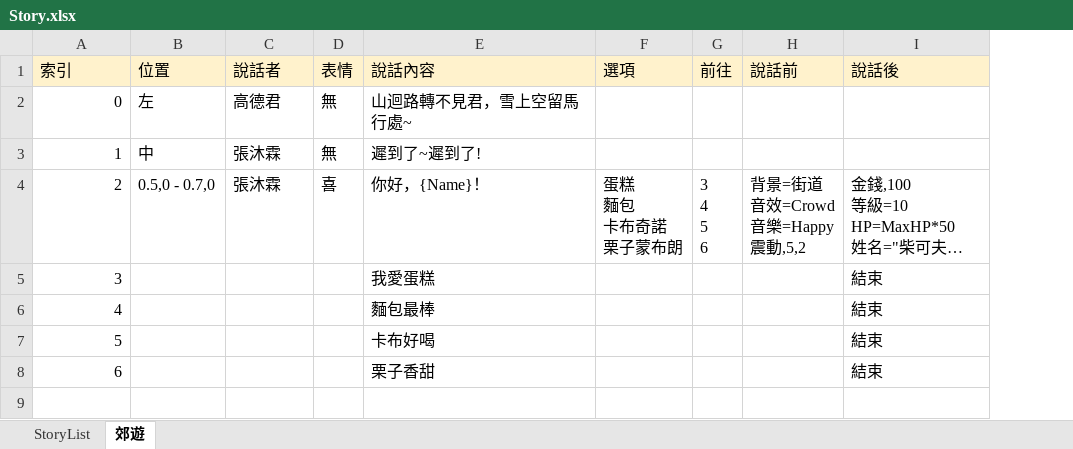
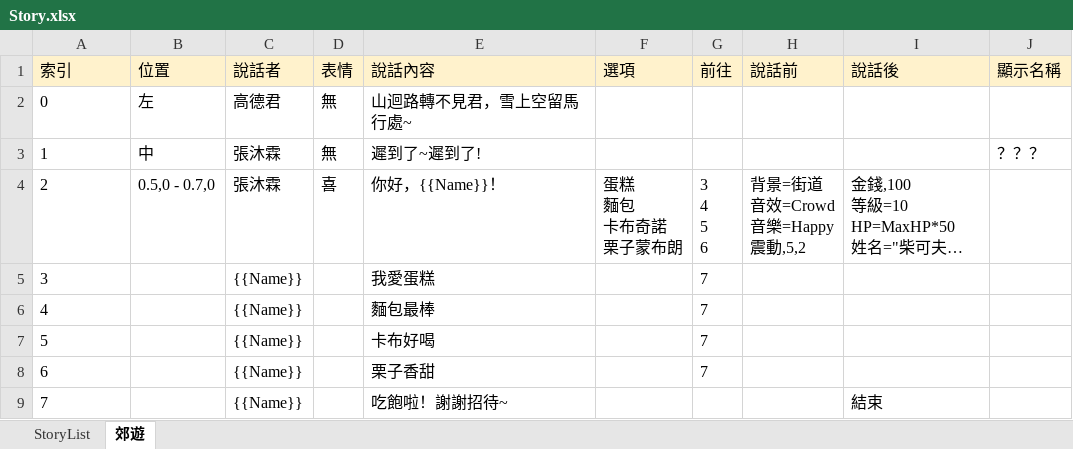
Before and after one commit to gonzdevour/unity-parse-test, an Excel workbook: Assets/StreamingAssets/Story.xlsx, sheet 郊遊, drawn as a sheet; long unchanged cells end in …; values as stored, in another font and other column widths than the file's, no borders; charts and pictures not drawn; removed rows and columns are numbered as before the commit, all else as after; the diff names each change by its address in the sheet, - before the commit and + after, or states it on an @@ line.

```diff
--- a/Assets/StreamingAssets/Story.xlsx (sheet 郊遊)
+++ b/Assets/StreamingAssets/Story.xlsx (sheet 郊遊)
+column J (顯示名稱), row 3: ？？？
-A2:A4 alignment: right
+A2:A4 alignment: left
-E4 (說話內容): 你好，{Name}！
+E4 (說話內容): 你好，{{Name}}！
-row 5: 3 |  |  |  | 我愛蛋糕 |  |  |  | 結束
-row 6: 4 |  |  |  | 麵包最棒 |  |  |  | 結束
-row 7: 5 |  |  |  | 卡布好喝 |  |  |  | 結束
-row 8: 6 |  |  |  | 栗子香甜 |  |  |  | 結束
+row 5: 3 |  | {{Name}} |  | 我愛蛋糕 |  | 7
+row 6: 4 |  | {{Name}} |  | 麵包最棒 |  | 7
+row 7: 5 |  | {{Name}} |  | 卡布好喝 |  | 7
+row 8: 6 |  | {{Name}} |  | 栗子香甜 |  | 7
+row 9: 7 |  | {{Name}} |  | 吃飽啦！謝謝招待~ |  |  |  | 結束
```
Also changed, not shown: 10 other files.
